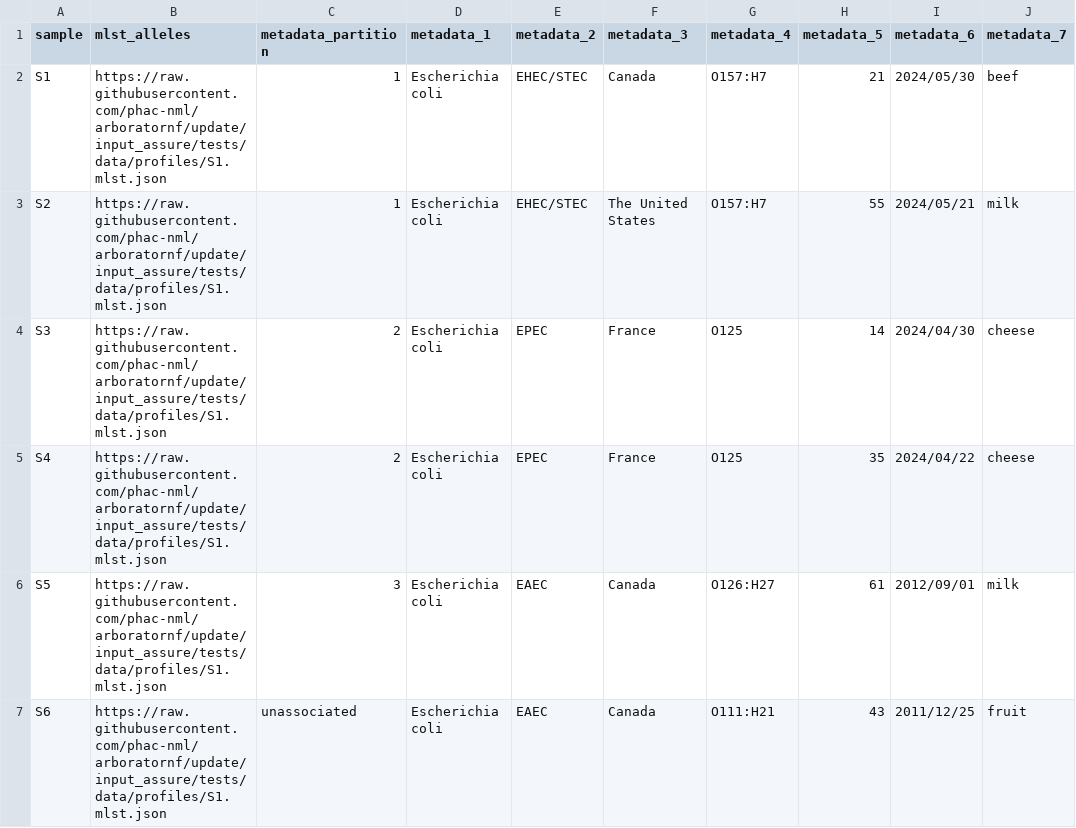
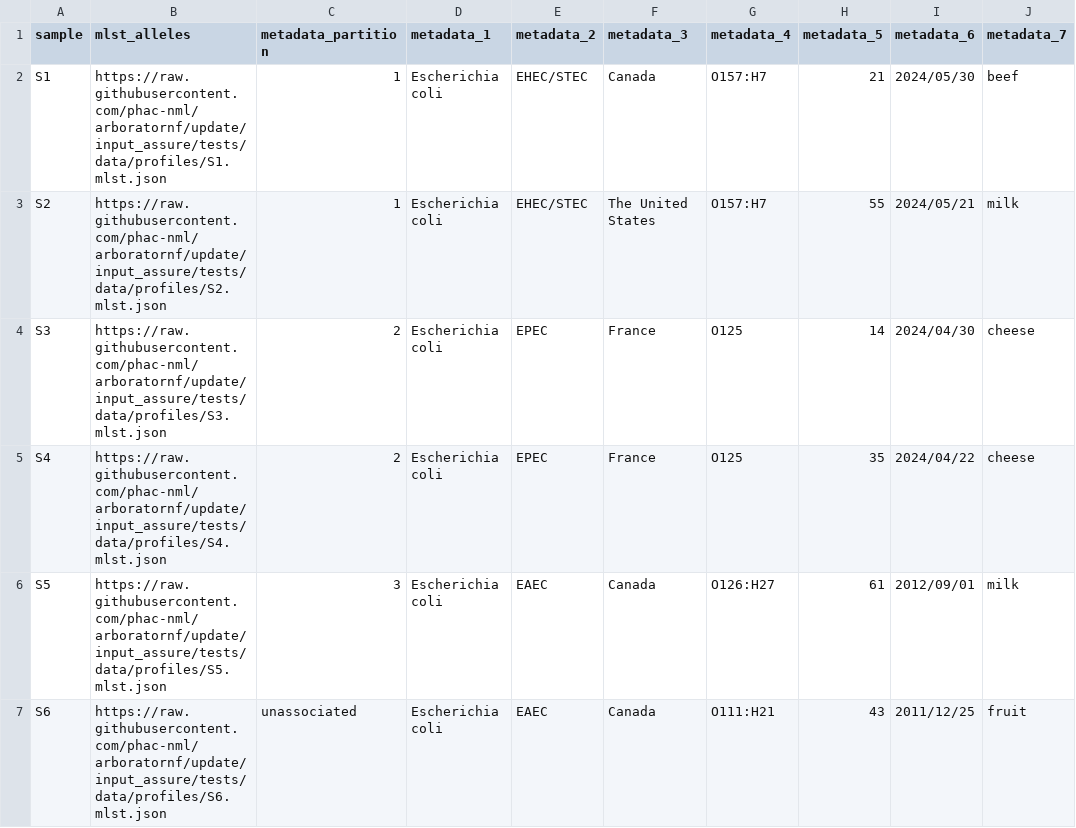
Before and after one commit to phac-nml/arboratornf, a CSV file: assets/samplesheet.csv, drawn as a sheet; only a part is shown; the diff names each change by its address in the sheet, - before the commit and + after, or states it on an @@ line.

Commit message:
update samplesheets ... again

```diff
--- a/assets/samplesheet.csv
+++ b/assets/samplesheet.csv
-B3 (mlst_alleles): https://raw.githubusercontent.com/phac-nml/arboratornf/update/input_assure/tests/data/profiles/S1.mlst.json
+B3 (mlst_alleles): https://raw.githubusercontent.com/phac-nml/arboratornf/update/input_assure/tests/data/profiles/S2.mlst.json
-B4 (mlst_alleles): https://raw.githubusercontent.com/phac-nml/arboratornf/update/input_assure/tests/data/profiles/S1.mlst.json
+B4 (mlst_alleles): https://raw.githubusercontent.com/phac-nml/arboratornf/update/input_assure/tests/data/profiles/S3.mlst.json
-B5 (mlst_alleles): https://raw.githubusercontent.com/phac-nml/arboratornf/update/input_assure/tests/data/profiles/S1.mlst.json
+B5 (mlst_alleles): https://raw.githubusercontent.com/phac-nml/arboratornf/update/input_assure/tests/data/profiles/S4.mlst.json
-B6 (mlst_alleles): https://raw.githubusercontent.com/phac-nml/arboratornf/update/input_assure/tests/data/profiles/S1.mlst.json
+B6 (mlst_alleles): https://raw.githubusercontent.com/phac-nml/arboratornf/update/input_assure/tests/data/profiles/S5.mlst.json
-B7 (mlst_alleles): https://raw.githubusercontent.com/phac-nml/arboratornf/update/input_assure/tests/data/profiles/S1.mlst.json
+B7 (mlst_alleles): https://raw.githubusercontent.com/phac-nml/arboratornf/update/input_assure/tests/data/profiles/S6.mlst.json
```
Also changed, not shown: 1 other file.
